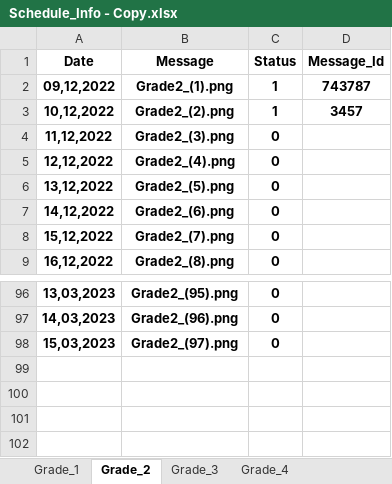
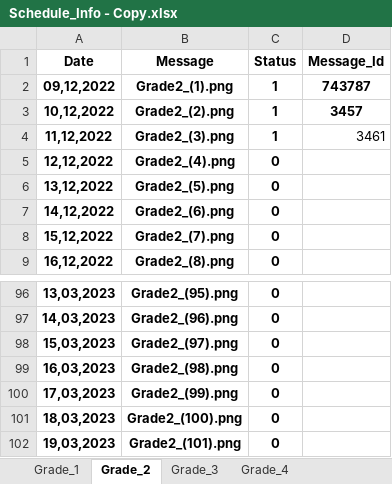
Before and after one commit to kingofhackers32/Quran-Sender-Faculty, an Excel workbook: Schedule_Info - Copy.xlsx, sheet Grade_2, drawn as a sheet; only a part is shown, gaps mark what is left out; values as stored, in another font and other column widths than the file's, no borders; the diff names each change by its address in the sheet, - before the commit and + after, or states it on an @@ line.

```diff
--- a/Schedule_Info - Copy.xlsx (sheet Grade_2)
+++ b/Schedule_Info - Copy.xlsx (sheet Grade_2)
-C4 (Status): 0
+C4 (Status): 1
-D4 (Message_Id): (empty)
+D4 (Message_Id): 3461
+row 99: 16,03,2023 | Grade2_(98).png | 0
+row 100: 17,03,2023 | Grade2_(99).png | 0
+row 101: 18,03,2023 | Grade2_(100).png | 0
+row 102: 19,03,2023 | Grade2_(101).png | 0
```
Also changed, not shown: sheet Grade_4, sheet Grade_3, sheet Grade_1, Schedule_Info.xlsx.
